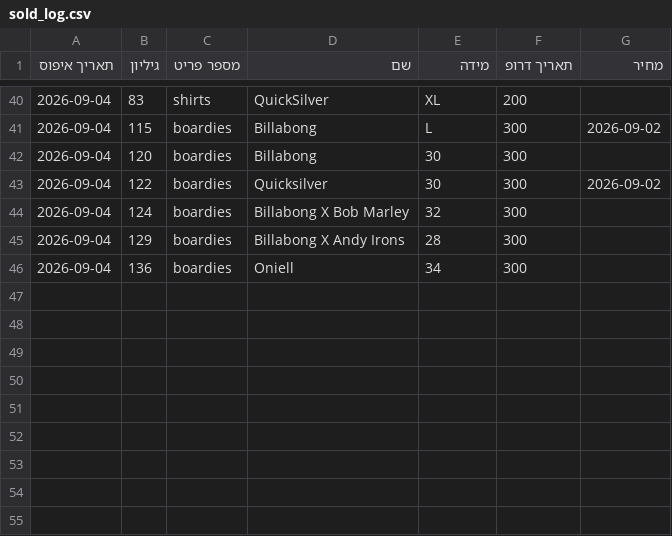
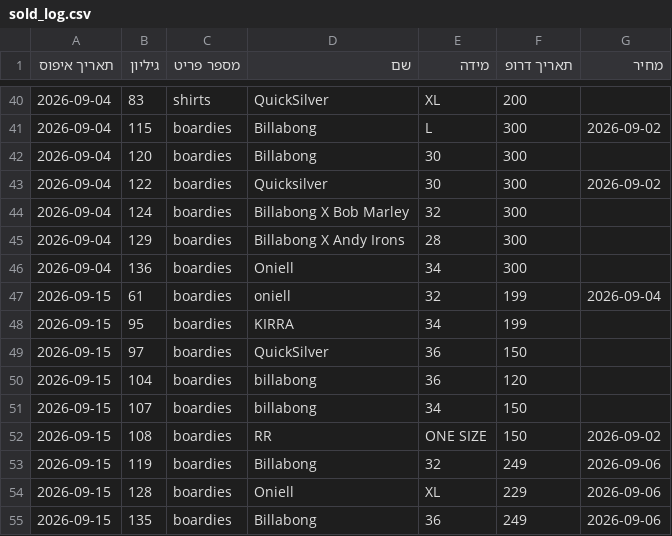
Before and after one commit to nave11001/hightide-vintage, a CSV file: assets/inventory/excel/sold_log.csv, drawn as a sheet; only a part is shown, gaps mark what is left out.

Commit message:
chore: איפוס מלאי אוטומטי (15/09/2026)

```diff
--- a/assets/inventory/excel/sold_log.csv
+++ b/assets/inventory/excel/sold_log.csv
@@ -46 +46,10 @@
 2026-09-04,136,boardies,Oniell,34,300,
+2026-09-15,61,boardies,oniell,32,199,2026-09-04
+2026-09-15,95,boardies,KIRRA,34,199,
+2026-09-15,97,boardies,QuickSilver,36,150,
+2026-09-15,104,boardies,billabong,36,120,
+2026-09-15,107,boardies,billabong,34,150,
+2026-09-15,108,boardies,RR,ONE SIZE,150,2026-09-02
+2026-09-15,119,boardies,Billabong,32,249,2026-09-06
+2026-09-15,128,boardies,Oniell,XL,229,2026-09-06
+2026-09-15,135,boardies,Billabong,36,249,2026-09-06
```
Also changed, not shown: 1 other file.
